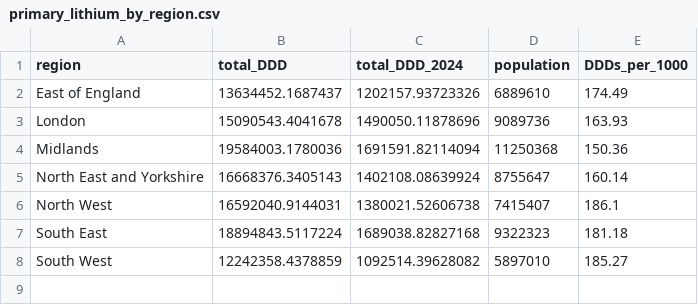
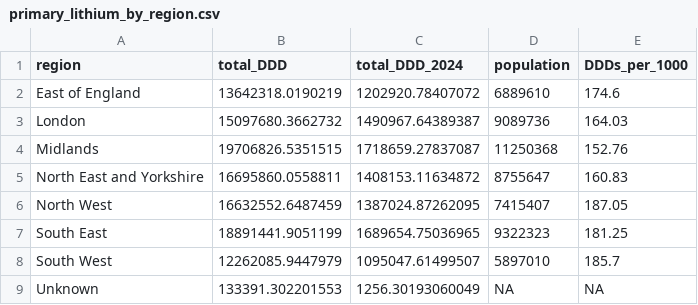
Before and after one commit to bennettoxford/lithium_project25, a CSV file: output/data/primary_lithium_by_region.csv, drawn as a sheet.

```diff
--- a/output/data/primary_lithium_by_region.csv
+++ b/output/data/primary_lithium_by_region.csv
@@ -1,8 +1,9 @@
 "region","total_DDD","total_DDD_2024","population","DDDs_per_1000"
-"East of England",13634452.1687437,1202157.93723326,6889610,174.49
-"London",15090543.4041678,1490050.11878696,9089736,163.93
-"Midlands",19584003.1780036,1691591.82114094,11250368,150.36
-"North East and Yorkshire",16668376.3405143,1402108.08639924,8755647,160.14
-"North West",16592040.9144031,1380021.52606738,7415407,186.1
-"South East",18894843.5117224,1689038.82827168,9322323,181.18
-"South West",12242358.4378859,1092514.39628082,5897010,185.27
+"East of England",13642318.0190219,1202920.78407072,6889610,174.6
+"London",15097680.3662732,1490967.64389387,9089736,164.03
+"Midlands",19706826.5351515,1718659.27837087,11250368,152.76
+"North East and Yorkshire",16695860.0558811,1408153.11634872,8755647,160.83
+"North West",16632552.6487459,1387024.87262095,7415407,187.05
+"South East",18891441.9051199,1689654.75036965,9322323,181.25
+"South West",12262085.9447979,1095047.61499507,5897010,185.7
+"Unknown",133391.302201553,1256.30193060049,NA,NA
```
Also changed, not shown: output/data/combined_regional_by_care_2024.csv, output/data/combined_regional_by_care_2024_primary.csv, 20 other files.
